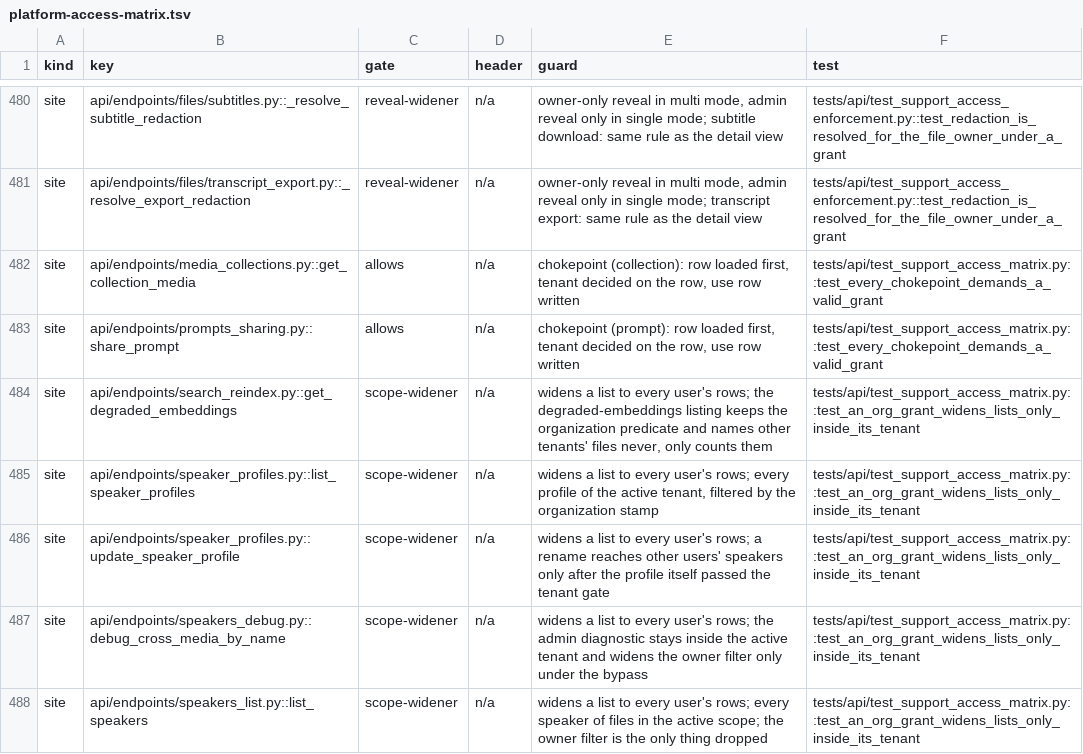
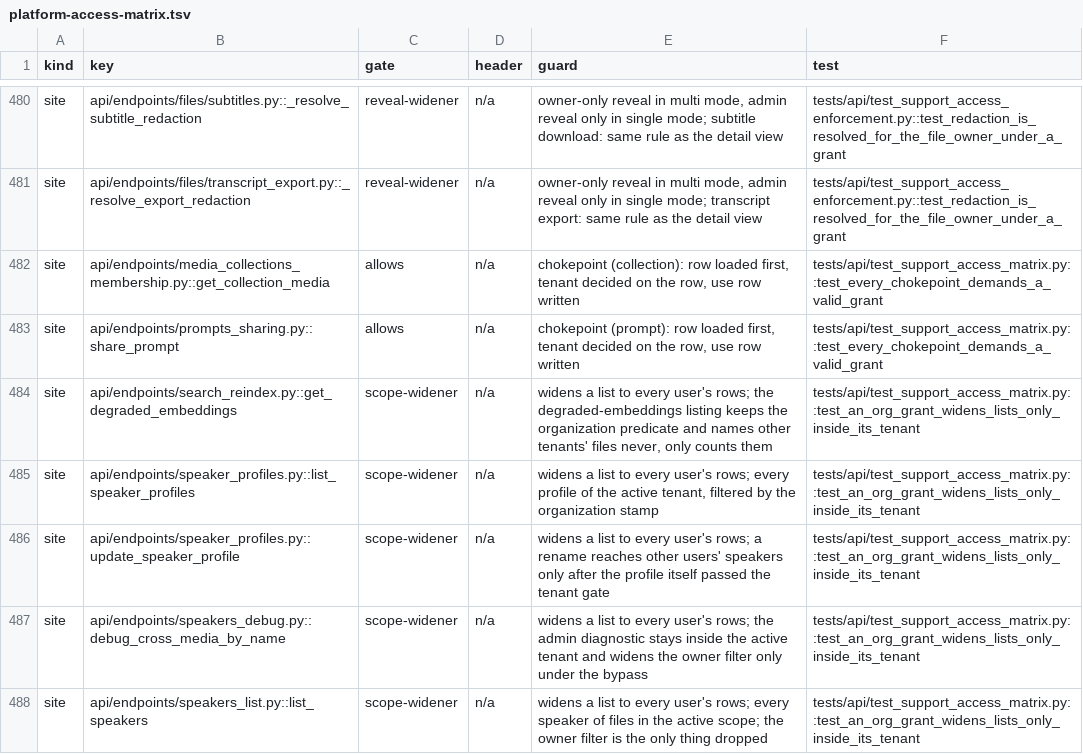
Before and after one commit to attevon-llc/OpenTranscribe, a TSV file: docs/security/platform-access-matrix.tsv, drawn as a sheet; only a part is shown, gaps mark what is left out.

Commit message:
refactor(api): split media collections into access, listing, membership and shares modules

```diff
--- a/docs/security/platform-access-matrix.tsv
+++ b/docs/security/platform-access-matrix.tsv
@@ -481,3 +481,3 @@ site	api/endpoints/files/subtitles.py::_resolve_subtitle_redaction	reveal-widene
 site	api/endpoints/files/transcript_export.py::_resolve_export_redaction	reveal-widener	n/a	owner-only reveal in multi mode, admin reveal only in single mode; transcript export: same rule as the detail view	tests/api/test_support_access_enforcement.py::test_redaction_is_resolved_for_the_file_owner_under_a_grant
-site	api/endpoints/media_collections.py::get_collection_media	allows	n/a	chokepoint (collection): row loaded first, tenant decided on the row, use row written	tests/api/test_support_access_matrix.py::test_every_chokepoint_demands_a_valid_grant
+site	api/endpoints/media_collections_membership.py::get_collection_media	allows	n/a	chokepoint (collection): row loaded first, tenant decided on the row, use row written	tests/api/test_support_access_matrix.py::test_every_chokepoint_demands_a_valid_grant
 site	api/endpoints/prompts_sharing.py::share_prompt	allows	n/a	chokepoint (prompt): row loaded first, tenant decided on the row, use row written	tests/api/test_support_access_matrix.py::test_every_chokepoint_demands_a_valid_grant
```
Also changed, not shown: 23 other files.
